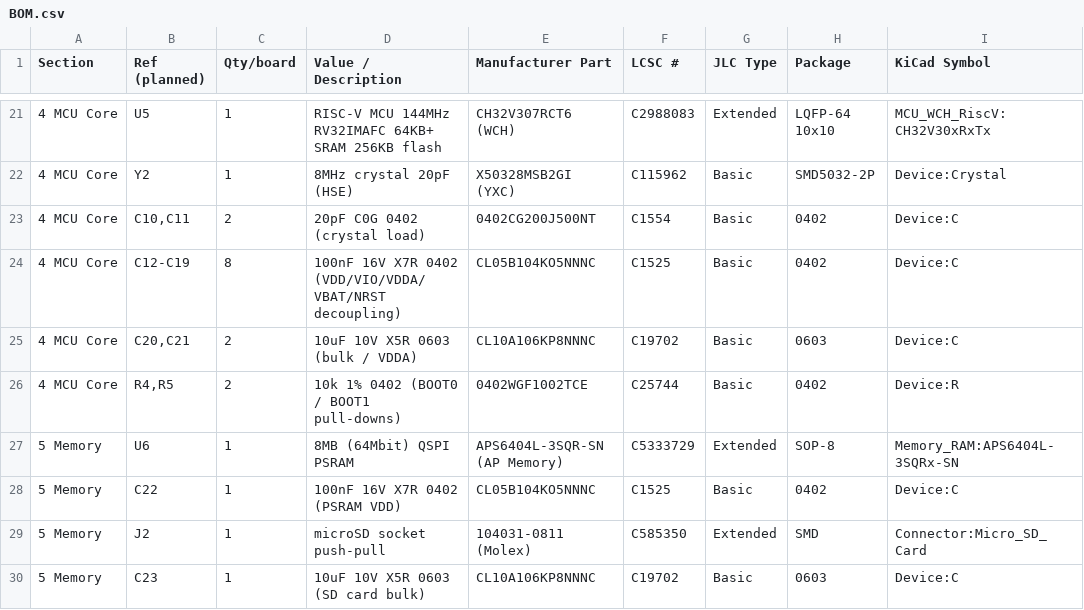
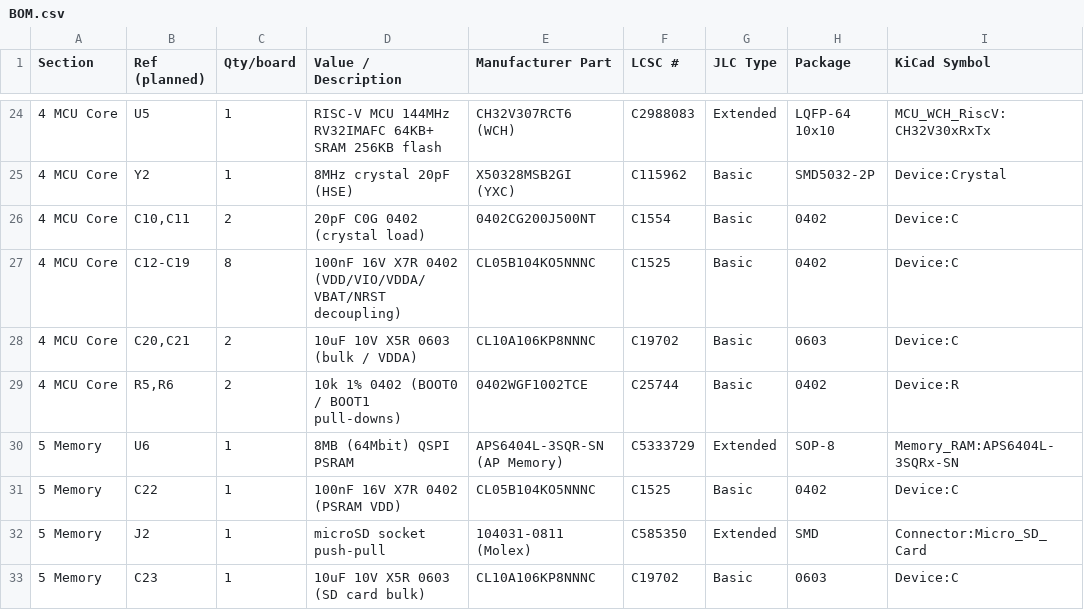
Before and after one commit to aakashvishcoder/risc-v-comp, a CSV file: BOM.csv, drawn as a sheet; only a part is shown, gaps mark what is left out; addresses are those after the commit; the diff covers the shown part only; the diff names each change by its address in the sheet, - before the commit and + after, or states it on an @@ line.

```diff
--- a/BOM.csv
+++ b/BOM.csv
-B29 (Ref (planned)): R4,R5
+B29 (Ref (planned)): R5,R6
```
Also changed, not shown: 3 added rows and 3 edited cells elsewhere in this file, 3 other files.
